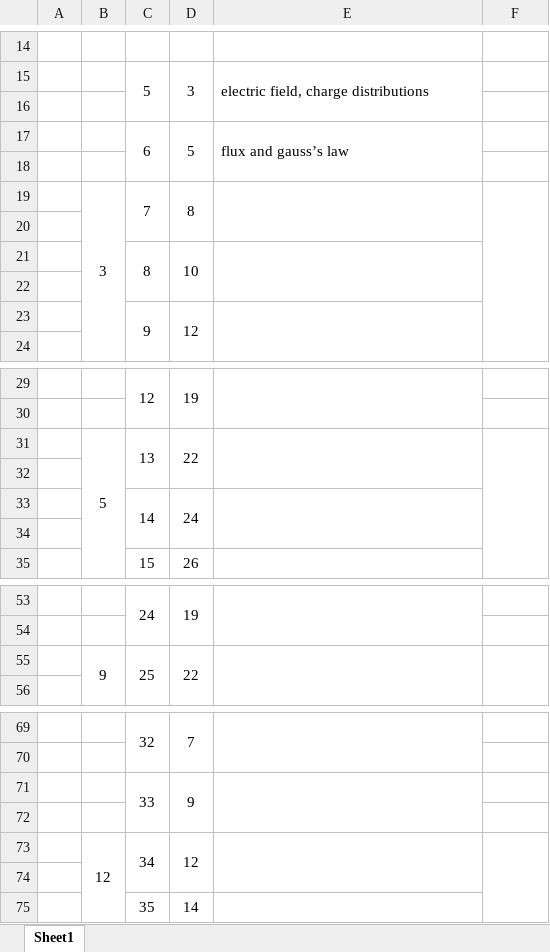
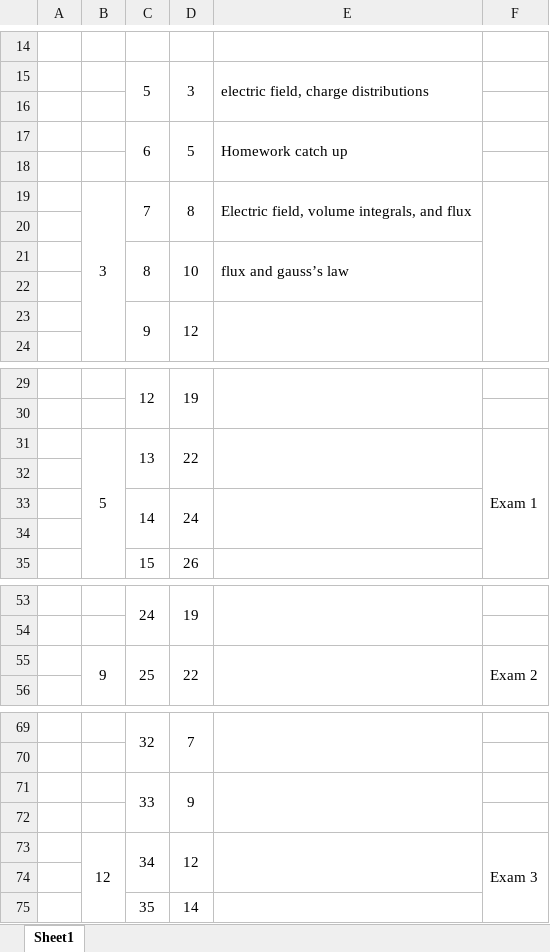
Before and after one commit to ehremington/ph330, an Excel workbook: Semester Planner - 330.xlsx, sheet Sheet1, drawn as a sheet; only a part is shown, gaps mark what is left out; values as stored, in another font and other column widths than the file's, no borders; conditional formats not drawn; the diff names each change by its address in the sheet, - before the commit and + after, or states it on an @@ line.

```diff
--- a/Semester Planner - 330.xlsx (sheet Sheet1)
+++ b/Semester Planner - 330.xlsx (sheet Sheet1)
-E17: flux and gauss’s law
+E17: Homework catch up
-E19: (empty)
+E19: Electric field, volume integrals, and flux
-E21: (empty)
+E21: flux and gauss’s law
-F31: (empty)
+F31: Exam 1
-F55: (empty)
+F55: Exam 2
-F73: (empty)
+F73: Exam 3
```
Also changed, not shown: 2 other files.
